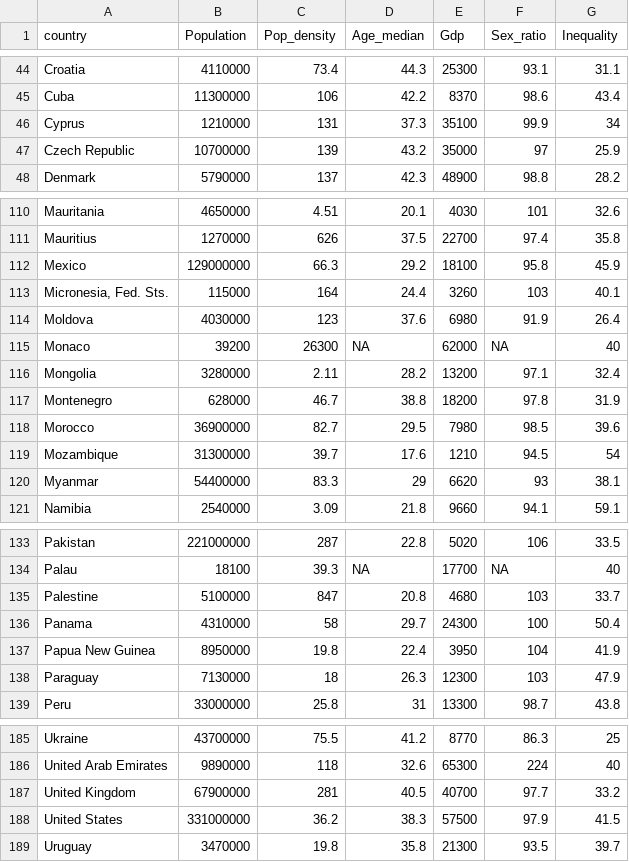
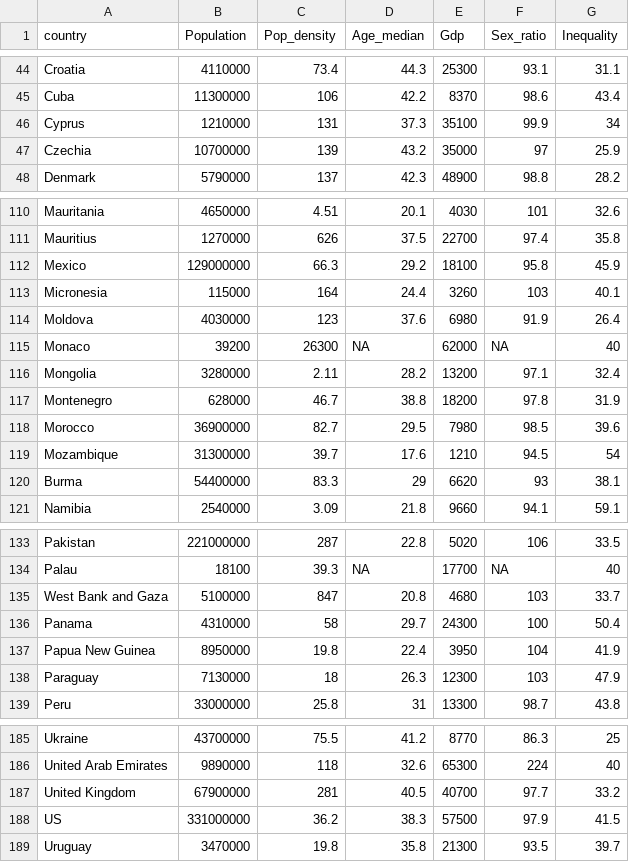
Before and after one commit to rforbiodatascience21/2021_group06_final_project, a CSV file: data/02_country_data.csv, drawn as a sheet; only a part is shown, gaps mark what is left out; the diff covers the shown part only.

Commit message:
Fixed country name discrepencies between country data and timeseries data

```diff
--- a/data/02_country_data.csv
+++ b/data/02_country_data.csv
@@ -46,3 +46,3 @@ Cuba,11300000,106,42.2,8370,98.6,43.4
 Cyprus,1210000,131,37.3,35100,99.9,34
-Czech Republic,10700000,139,43.2,35000,97,25.9
+Czechia,10700000,139,43.2,35000,97,25.9
 Denmark,5790000,137,42.3,48900,98.8,28.2
@@ -112,3 +112,3 @@ Mauritius,1270000,626,37.5,22700,97.4,35.8
 Mexico,129000000,66.3,29.2,18100,95.8,45.9
-"Micronesia, Fed. Sts.",115000,164,24.4,3260,103,40.1
+Micronesia,115000,164,24.4,3260,103,40.1
 Moldova,4030000,123,37.6,6980,91.9,26.4
@@ -119,3 +119,3 @@ Morocco,36900000,82.7,29.5,7980,98.5,39.6
 Mozambique,31300000,39.7,17.6,1210,94.5,54
-Myanmar,54400000,83.3,29,6620,93,38.1
+Burma,54400000,83.3,29,6620,93,38.1
 Namibia,2540000,3.09,21.8,9660,94.1,59.1
@@ -134,3 +134,3 @@ Pakistan,221000000,287,22.8,5020,106,33.5
 Palau,18100,39.3,NA,17700,NA,40
-Palestine,5100000,847,20.8,4680,103,33.7
+West Bank and Gaza,5100000,847,20.8,4680,103,33.7
 Panama,4310000,58,29.7,24300,100,50.4
@@ -187,3 +187,3 @@ United Arab Emirates,9890000,118,32.6,65300,224,40
 United Kingdom,67900000,281,40.5,40700,97.7,33.2
-United States,331000000,36.2,38.3,57500,97.9,41.5
+US,331000000,36.2,38.3,57500,97.9,41.5
 Uruguay,3470000,19.8,35.8,21300,93.5,39.7
```
Also changed, not shown: 10 edited cells elsewhere in this file, 1 other file.
